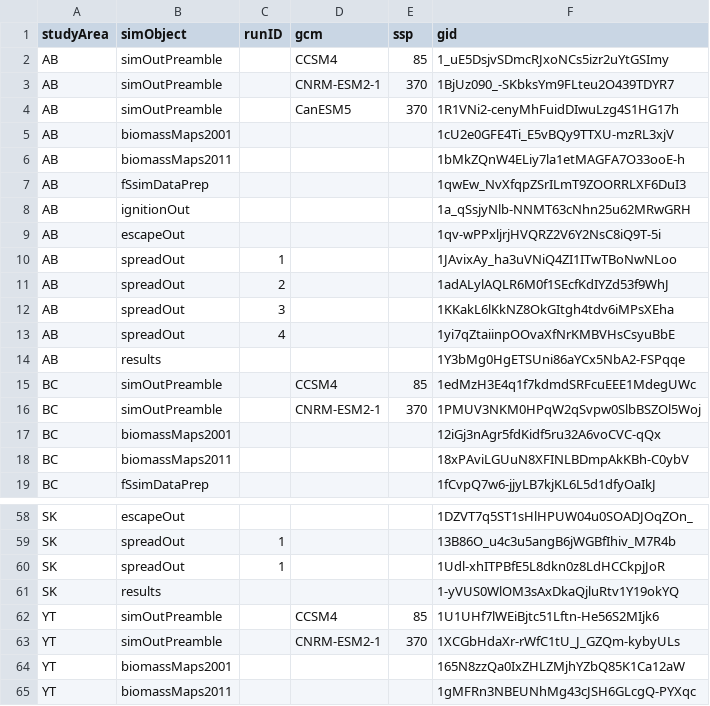
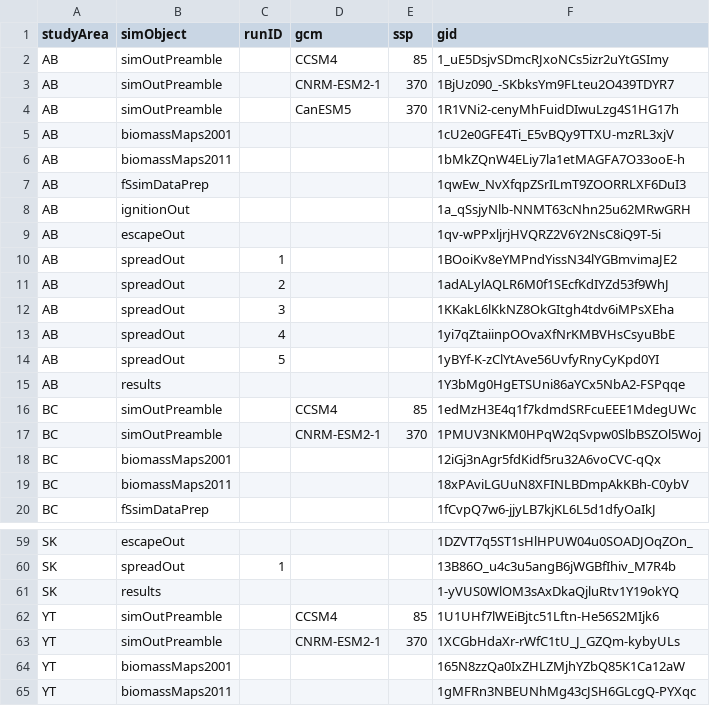
Before and after one commit to PredictiveEcology/WBI_forecasts, a CSV file: 05-google-ids.csv, drawn as a sheet; only a part is shown, gaps mark what is left out; removed rows and columns are numbered as before the commit, all else as after; the diff names each change by its address in the sheet, - before the commit and + after, or states it on an @@ line.

Commit message:
update gdrive ids

```diff
--- a/05-google-ids.csv
+++ b/05-google-ids.csv
-F10 (gid): 1JAvixAy_ha3uVNiQ4ZI1ITwTBoNwNLoo
+F10 (gid): 1BOoiKv8eYMPndYissN34lYGBmvimaJE2
+row 14: AB | spreadOut | 5 |  |  | 1yBYf-K-zClYtAve56UvfyRnyCyKpd0YI
-row 60: SK | spreadOut | 1 |  |  | 1Udl-xhITPBfE5L8dkn0z8LdHCCkpjJoR
```
